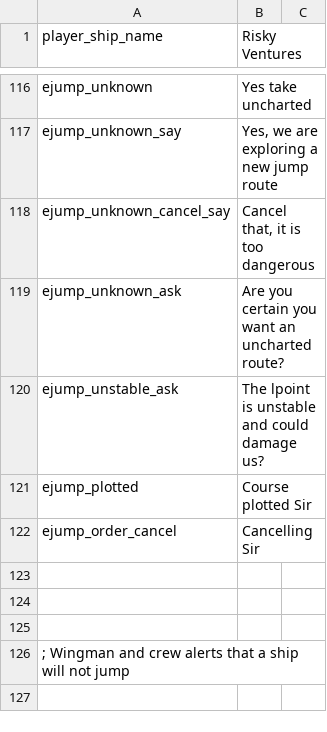
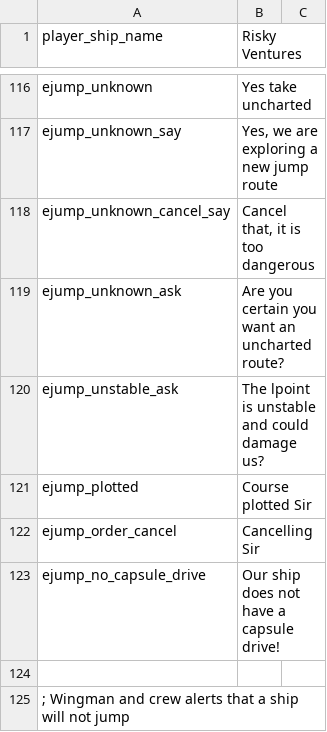
Before and after one commit to cambragol/tornstars, a CSV file: EpicSource/MS_Mod_Main/TEXT/wing_text.csv, drawn as a sheet; only a part is shown, gaps mark what is left out; the shorter side is filled out with more unchanged rows; removed rows and columns are numbered as before the commit, all else as after; the diff names each change by its address in the sheet, - before the commit and + after, or states it on an @@ line.

Commit message:
fixes to the jump text translations

```diff
--- a/EpicSource/MS_Mod_Main/TEXT/wing_text.csv
+++ b/EpicSource/MS_Mod_Main/TEXT/wing_text.csv
-row 123: (empty)
+row 123: ejump_no_capsule_drive | Our ship does not have a capsule drive!
-row 124: (empty)
```
